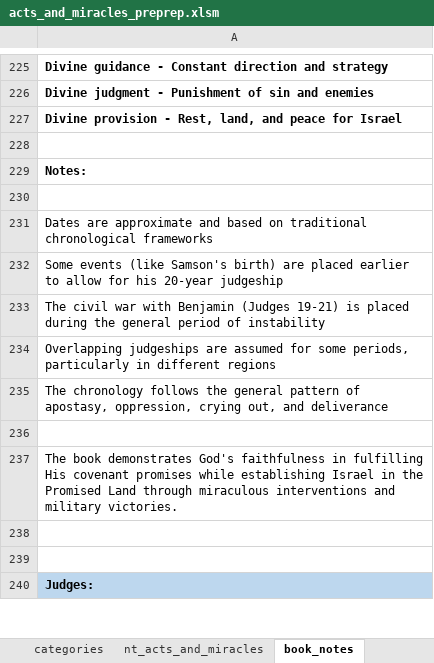
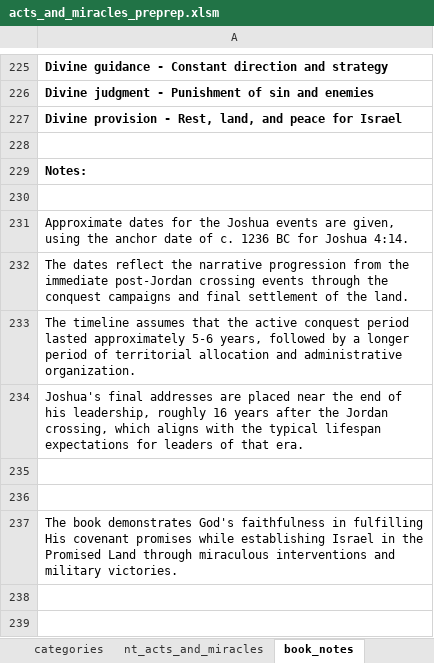
Before and after one commit to rkkocheran/patterns_within_the_bible, an Excel workbook: data/acts_and_miracles/acts_and_miracles_preprep.xlsm, sheet book_notes, drawn as a sheet; only a part is shown, gaps mark what is left out; the shorter side is filled out with more unchanged rows; values as stored, in another font and other column widths than the file's, no borders; the diff names each change by its address in the sheet, - before the commit and + after, or states it on an @@ line.

```diff
--- a/data/acts_and_miracles/acts_and_miracles_preprep.xlsm (sheet book_notes)
+++ b/data/acts_and_miracles/acts_and_miracles_preprep.xlsm (sheet book_notes)
-A231: Dates are approximate and based on traditional chronological frameworks
+A231: Approximate dates for the Joshua events are given, using the anchor date of c. 1236 BC for Joshua 4:14.
-A232: Some events (like Samson's birth) are placed earlier to allow for his 20-year judgeship
+A232: The dates reflect the narrative progression from the immediate post-Jordan crossing events through the conquest campaigns and final settlement of the land.
-A233: The civil war with Benjamin (Judges 19-21) is placed during the general period of instability
+A233: The timeline assumes that the active conquest period lasted approximately 5-6 years, followed by a longer period of territorial allocation and administrative organization.
-A234: Overlapping judgeships are assumed for some periods, particularly in different regions
+A234: Joshua's final addresses are placed near the end of his leadership, roughly 16 years after the Jordan crossing, which aligns with the typical lifespan expectations for leaders of that era.
-A235: The chronology follows the general pattern of apostasy, oppression, crying out, and deliverance
+A235: (empty)
```
Also changed, not shown: sheet acts_and_miracles, formulas that keep their value.
